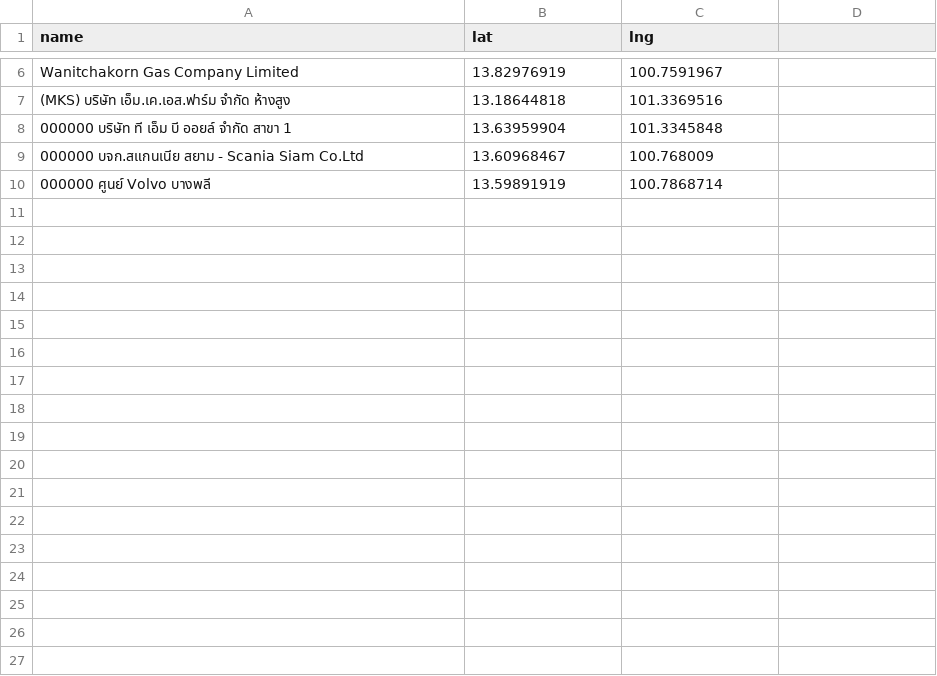
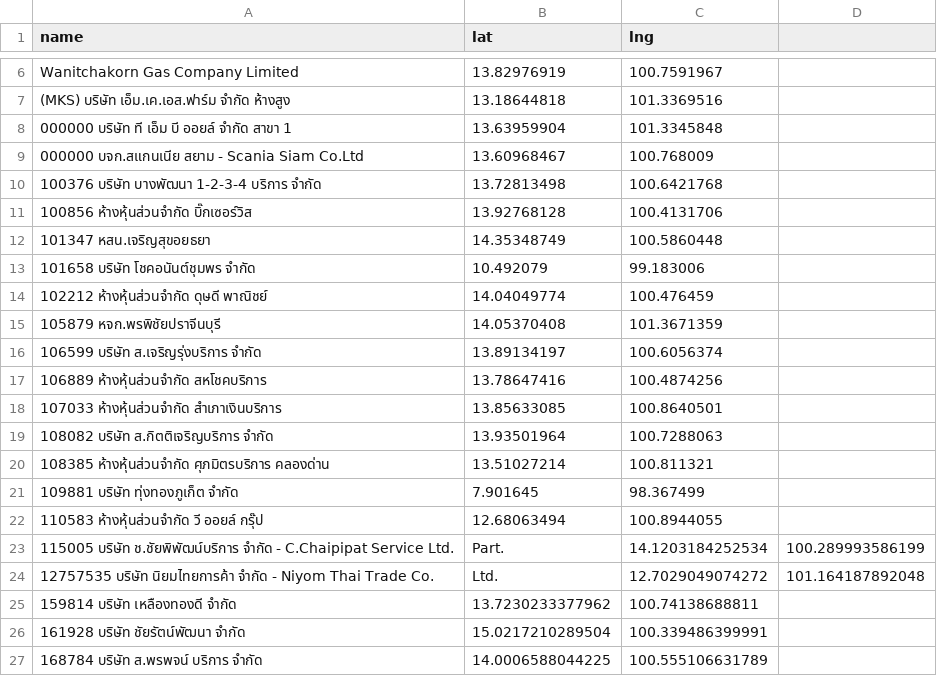
Before and after one commit to manunpa/my-website, a CSV file: data/stations.csv, drawn as a sheet; only a part is shown, gaps mark what is left out; removed rows and columns are numbered as before the commit, all else as after; the diff names each change by its address in the sheet, - before the commit and + after, or states it on an @@ line.

Commit message:
Update stations.csv

```diff
--- a/data/stations.csv
+++ b/data/stations.csv
-row 10: 000000 ศูนย์ Volvo บางพลี | 13.59891919 | 100.7868714
+row 10: 100376 บริษัท บางพัฒนา 1-2-3-4 บริการ จำกัด | 13.72813498 | 100.6421768
+row 11: 100856 ห้างหุ้นส่วนจำกัด บิ๊กเซอร์วิส | 13.92768128 | 100.4131706
+row 12: 101347 หสน.เจริญสุขอยธยา | 14.35348749 | 100.5860448
+row 13: 101658 บริษัท โชคอนันต์ชุมพร จำกัด | 10.492079 | 99.183006
+row 14: 102212 ห้างหุ้นส่วนจำกัด ดุษดี พาณิชย์ | 14.04049774 | 100.476459
+row 15: 105879 หจก.พรพิชัยปราจีนบุรี | 14.05370408 | 101.3671359
+row 16: 106599 บริษัท ส.เจริญรุ่งบริการ จำกัด | 13.89134197 | 100.6056374
+row 17: 106889 ห้างหุ้นส่วนจำกัด สหโชคบริการ | 13.78647416 | 100.4874256
+row 18: 107033 ห้างหุ้นส่วนจำกัด สำเภาเงินบริการ | 13.85633085 | 100.8640501
+row 19: 108082 บริษัท ส.กิตติเจริญบริการ จำกัด | 13.93501964 | 100.7288063
+row 20: 108385 ห้างหุ้นส่วนจำกัด ศุภมิตรบริการ คลองด่าน | 13.51027214 | 100.811321
+row 21: 109881 บริษัท ทุ่งทองภูเก็ต จำกัด | 7.901645 | 98.367499
+row 22: 110583 ห้างหุ้นส่วนจำกัด วี ออยล์ กรุ๊ป | 12.68063494 | 100.8944055
+row 23: 115005 บริษัท ช.ชัยพิพัฒน์บริการ จำกัด - C.Chaipipat Service Ltd. | Part. | 14.1203184252534 | 100.289993586199
+row 24: 12757535 บริษัท นิยมไทยการค้า จำกัด - Niyom Thai Trade Co. | Ltd. | 12.7029049074272 | 101.164187892048
+row 25: 159814 บริษัท เหลืองทองดี จำกัด | 13.7230233377962 | 100.74138688811
+row 26: 161928 บริษัท ชัยรัตน์พัฒนา จำกัด | 15.0217210289504 | 100.339486399991
+row 27: 168784 บริษัท ส.พรพจน์ บริการ จำกัด | 14.0006588044225 | 100.555106631789
```
